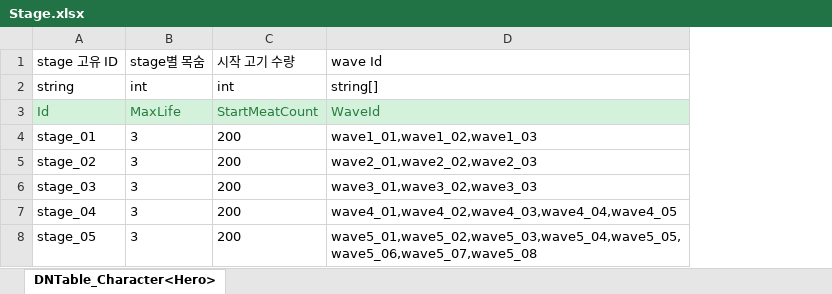
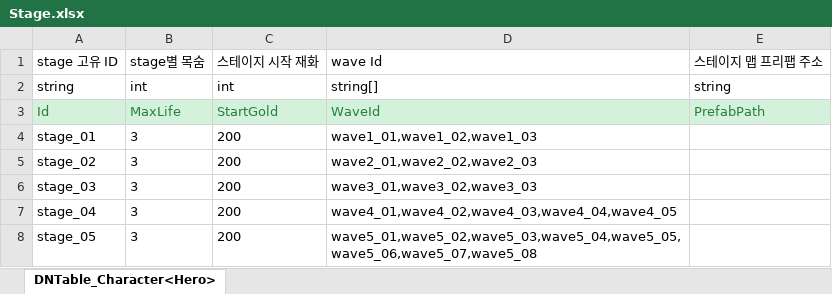
Before and after one commit to MinHyeo/Fantastic4, an Excel workbook: JsonConverter/ExcelFiles/Stage.xlsx, sheet DNTable_Character<Hero>, drawn as a sheet; values as stored, in another font and other column widths than the file's, no borders; the diff names each change by its address in the sheet, - before the commit and + after, or states it on an @@ line.

Commit message:
[유민형][System] StageData 중 누락된 데이터타입 추가
StagePrefab 위치를 저장하는 데이터타입 추가

```diff
--- a/JsonConverter/ExcelFiles/Stage.xlsx (sheet DNTable_Character<Hero>)
+++ b/JsonConverter/ExcelFiles/Stage.xlsx (sheet DNTable_Character<Hero>)
+column E, rows 1-3: 스테이지 맵 프리팹 주소 | string | PrefabPath
-C1: 시작 고기 수량
+C1: 스테이지 시작 재화
-C3: StartMeatCount
+C3: StartGold
```
Also changed, not shown: 1 other file.
